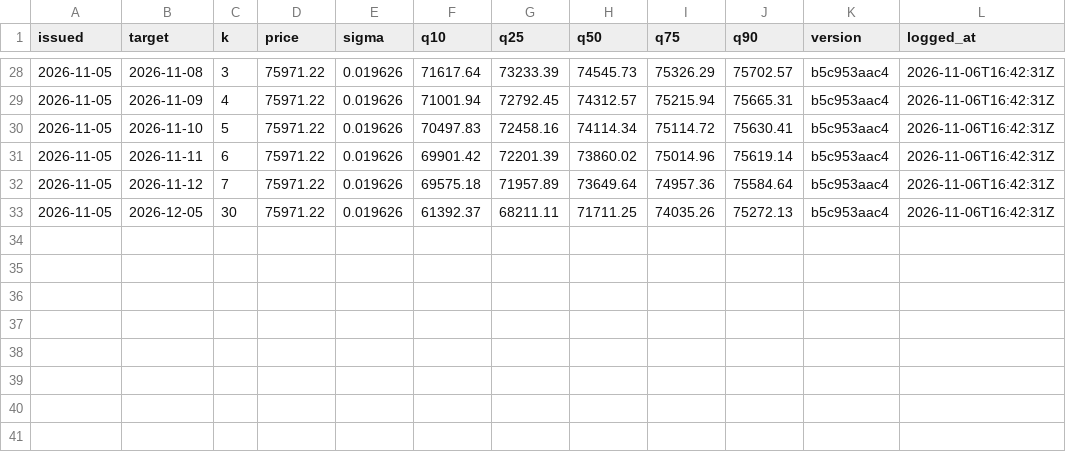
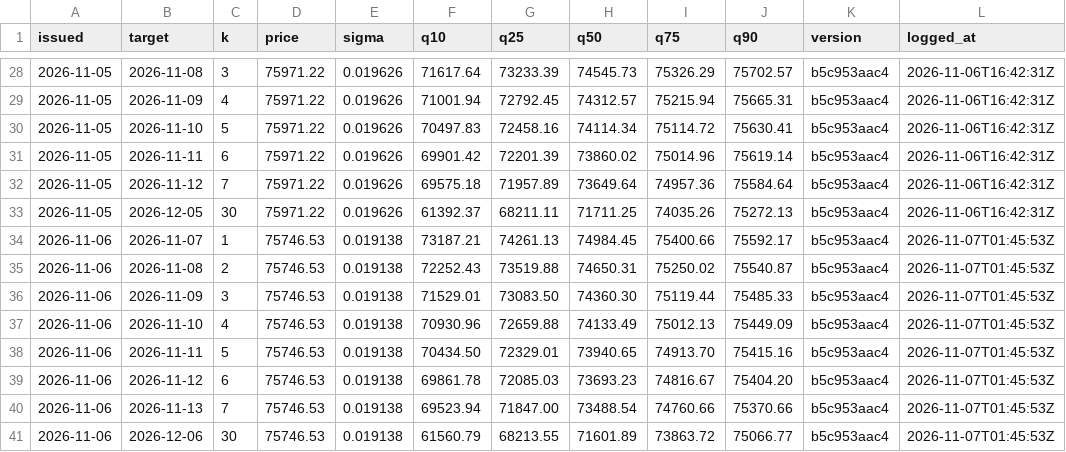
Before and after one commit to hcvt8683-netizen/bot-btc, a CSV file: data/entry/entry_log.csv, drawn as a sheet; only a part is shown, gaps mark what is left out.

```diff
--- a/data/entry/entry_log.csv
+++ b/data/entry/entry_log.csv
@@ -33 +33,9 @@
 2026-11-05,2026-12-05,30,75971.22,0.019626,61392.37,68211.11,71711.25,74035.26,75272.13,b5c953aac4,2026-11-06T16:42:31Z
+2026-11-06,2026-11-07,1,75746.53,0.019138,73187.21,74261.13,74984.45,75400.66,75592.17,b5c953aac4,2026-11-07T01:45:53Z
+2026-11-06,2026-11-08,2,75746.53,0.019138,72252.43,73519.88,74650.31,75250.02,75540.87,b5c953aac4,2026-11-07T01:45:53Z
+2026-11-06,2026-11-09,3,75746.53,0.019138,71529.01,73083.50,74360.30,75119.44,75485.33,b5c953aac4,2026-11-07T01:45:53Z
+2026-11-06,2026-11-10,4,75746.53,0.019138,70930.96,72659.88,74133.49,75012.13,75449.09,b5c953aac4,2026-11-07T01:45:53Z
+2026-11-06,2026-11-11,5,75746.53,0.019138,70434.50,72329.01,73940.65,74913.70,75415.16,b5c953aac4,2026-11-07T01:45:53Z
+2026-11-06,2026-11-12,6,75746.53,0.019138,69861.78,72085.03,73693.23,74816.67,75404.20,b5c953aac4,2026-11-07T01:45:53Z
+2026-11-06,2026-11-13,7,75746.53,0.019138,69523.94,71847.00,73488.54,74760.66,75370.66,b5c953aac4,2026-11-07T01:45:53Z
+2026-11-06,2026-12-06,30,75746.53,0.019138,61560.79,68213.55,71601.89,73863.72,75066.77,b5c953aac4,2026-11-07T01:45:53Z
```
Also changed, not shown: data/exit/exit_log.csv, data/forecast/forecast_log.csv, 27 other files.
